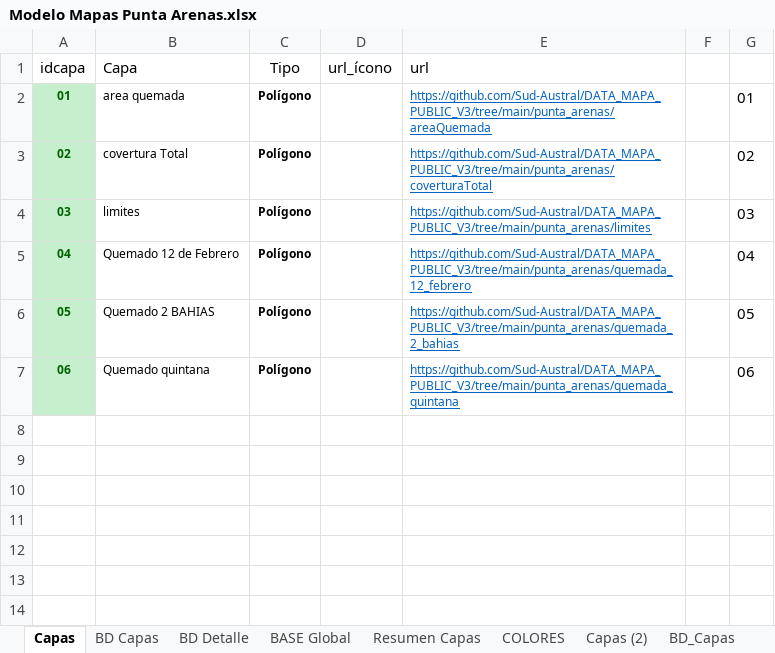
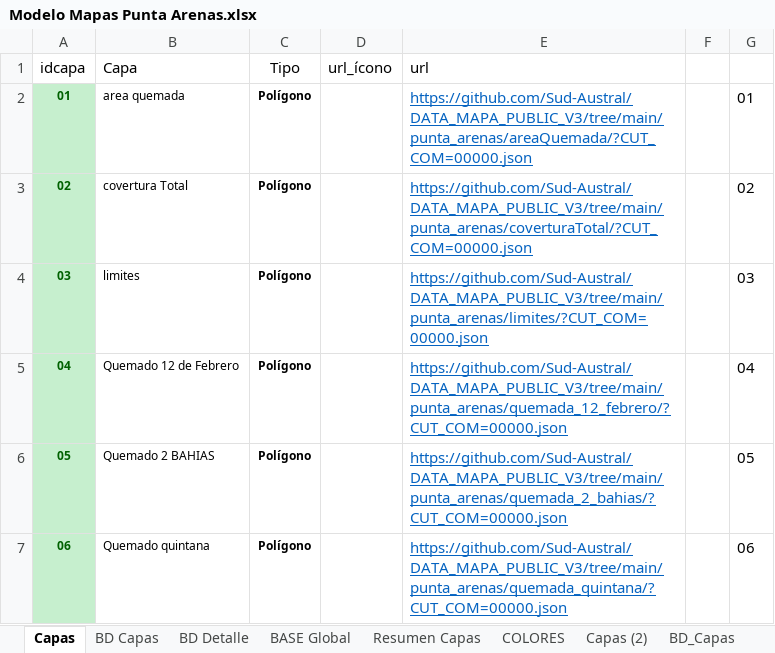
Before and after one commit to Sud-Austral/MAPA_RELEASE, an Excel workbook: origenes/Modelo Mapas Punta Arenas.xlsx, sheet Capas, drawn as a sheet; values as stored, in another font and other column widths than the file's, no borders; table styles not drawn; the diff names each change by its address in the sheet, - before the commit and + after, or states it on an @@ line.

Commit message:
Update Modelo Mapas Punta Arenas.xlsx

```diff
--- a/origenes/Modelo Mapas Punta Arenas.xlsx (sheet Capas)
+++ b/origenes/Modelo Mapas Punta Arenas.xlsx (sheet Capas)
-E2 (url): https://github.com/Sud-Austral/DATA_MAPA_PUBLIC_V3/tree/main/punta_arenas/areaQuemada
+E2 (url): https://github.com/Sud-Austral/DATA_MAPA_PUBLIC_V3/tree/main/punta_arenas/areaQuemada/?CUT_COM=00000.json
@@ E2:E7 text size: larger @@
-E3 (url): https://github.com/Sud-Austral/DATA_MAPA_PUBLIC_V3/tree/main/punta_arenas/coverturaTotal
+E3 (url): https://github.com/Sud-Austral/DATA_MAPA_PUBLIC_V3/tree/main/punta_arenas/coverturaTotal/?CUT_COM=00000.json
-E4 (url): https://github.com/Sud-Austral/DATA_MAPA_PUBLIC_V3/tree/main/punta_arenas/limites
+E4 (url): https://github.com/Sud-Austral/DATA_MAPA_PUBLIC_V3/tree/main/punta_arenas/limites/?CUT_COM=00000.json
-E5 (url): https://github.com/Sud-Austral/DATA_MAPA_PUBLIC_V3/tree/main/punta_arenas/quemada_12_febrero
+E5 (url): https://github.com/Sud-Austral/DATA_MAPA_PUBLIC_V3/tree/main/punta_arenas/quemada_12_febrero/?CUT_COM=00000.json
-E6 (url): https://github.com/Sud-Austral/DATA_MAPA_PUBLIC_V3/tree/main/punta_arenas/quemada_2_bahias
+E6 (url): https://github.com/Sud-Austral/DATA_MAPA_PUBLIC_V3/tree/main/punta_arenas/quemada_2_bahias/?CUT_COM=00000.json
-E7 (url): https://github.com/Sud-Austral/DATA_MAPA_PUBLIC_V3/tree/main/punta_arenas/quemada_quintana
+E7 (url): https://github.com/Sud-Austral/DATA_MAPA_PUBLIC_V3/tree/main/punta_arenas/quemada_quintana/?CUT_COM=00000.json
```
Also changed, not shown: sheet Capas (2).
